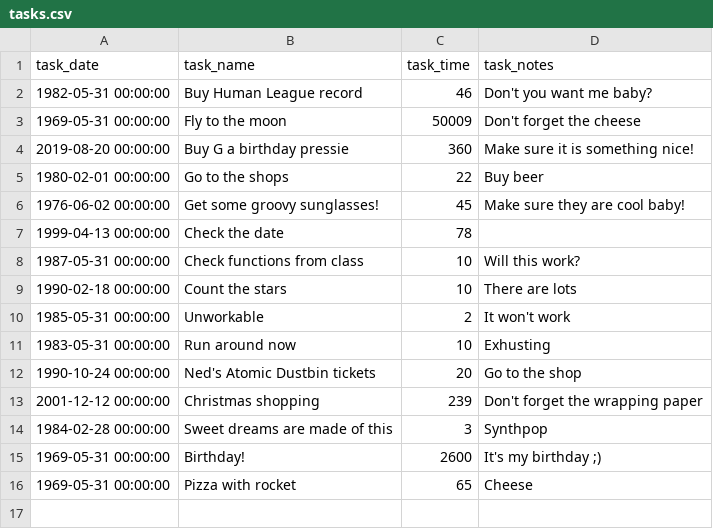
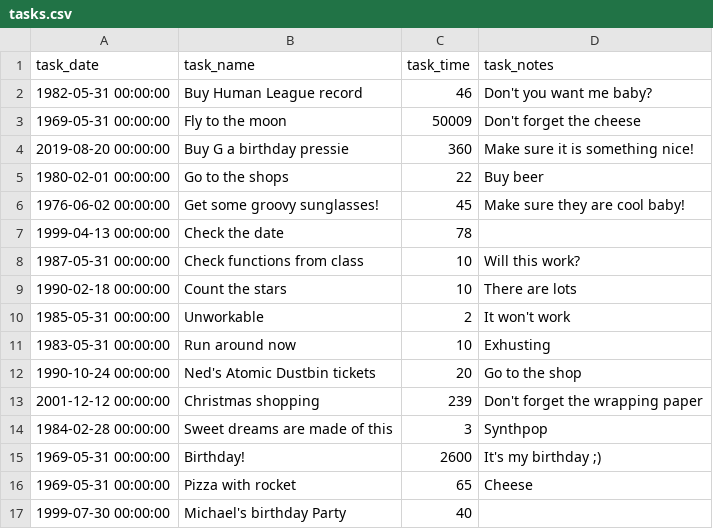
Before and after one commit to gidsey/project_03, a CSV file: tasks.csv, drawn as a sheet.

```diff
--- a/tasks.csv
+++ b/tasks.csv
@@ -16 +16,2 @@ task_date,task_name,task_time,task_notes
 1969-05-31 00:00:00,Pizza with rocket,65,Cheese
+1999-07-30 00:00:00,Michael's birthday Party,40,
```
Also changed, not shown: 2 other files.
